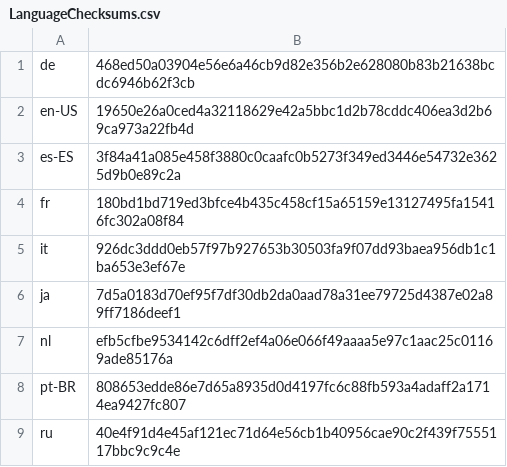
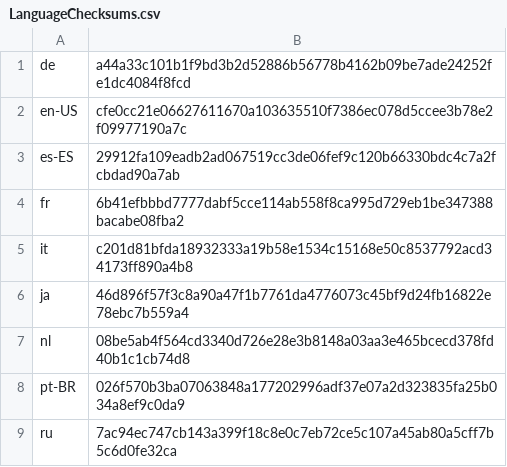
Before and after one commit to basvandenbrink/chocolatey-packages, a CSV file: betterbird/tools/LanguageChecksums.csv, drawn as a sheet.

Commit message:
[PUSH betterbird]

```diff
--- a/betterbird/tools/LanguageChecksums.csv
+++ b/betterbird/tools/LanguageChecksums.csv
@@ -1,9 +1,9 @@
-de|468ed50a03904e56e6a46cb9d82e356b2e628080b83b21638bcdc6946b62f3cb
-en-US|19650e26a0ced4a32118629e42a5bbc1d2b78cddc406ea3d2b69ca973a22fb4d
-es-ES|3f84a41a085e458f3880c0caafc0b5273f349ed3446e54732e3625d9b0e89c2a
-fr|180bd1bd719ed3bfce4b435c458cf15a65159e13127495fa15416fc302a08f84
-it|926dc3ddd0eb57f97b927653b30503fa9f07dd93baea956db1c1ba653e3ef67e
-ja|7d5a0183d70ef95f7df30db2da0aad78a31ee79725d4387e02a89ff7186deef1
-nl|efb5cfbe9534142c6dff2ef4a06e066f49aaaa5e97c1aac25c01169ade85176a
-pt-BR|808653edde86e7d65a8935d0d4197fc6c88fb593a4adaff2a1714ea9427fc807
-ru|40e4f91d4e45af121ec71d64e56cb1b40956cae90c2f439f7555117bbc9c9c4e
+de|a44a33c101b1f9bd3b2d52886b56778b4162b09be7ade24252fe1dc4084f8fcd
+en-US|cfe0cc21e06627611670a103635510f7386ec078d5ccee3b78e2f09977190a7c
+es-ES|29912fa109eadb2ad067519cc3de06fef9c120b66330bdc4c7a2fcbdad90a7ab
+fr|6b41efbbbd7777dabf5cce114ab558f8ca995d729eb1be347388bacabe08fba2
+it|c201d81bfda18932333a19b58e1534c15168e50c8537792acd34173ff890a4b8
+ja|46d896f57f3c8a90a47f1b7761da4776073c45bf9d24fb16822e78ebc7b559a4
+nl|08be5ab4f564cd3340d726e28e3b8148a03aa3e465bcecd378fd40b1c1cb74d8
+pt-BR|026f570b3ba07063848a177202996adf37e07a2d323835fa25b034a8ef9c0da9
+ru|7ac94ec747cb143a399f18c8e0c7eb72ce5c107a45ab80a5cff7b5c6d0fe32ca
```
Also changed, not shown: 2 other files.
